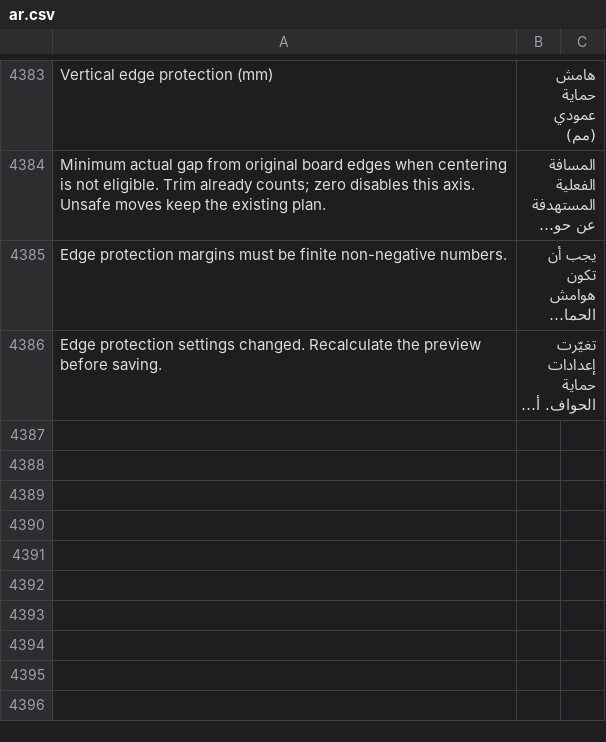
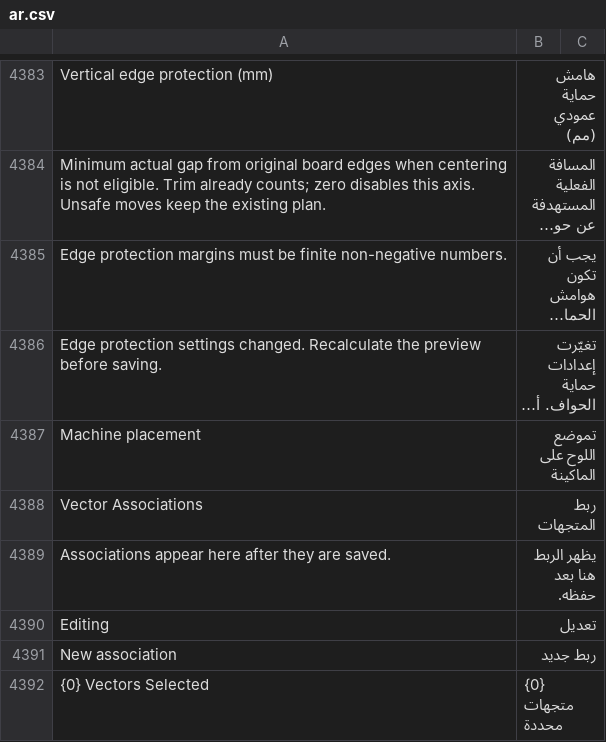
Before and after one commit to Hasan-Alhendi/almdina-erp, a CSV file: almdina_erp/translations/ar.csv, drawn as a sheet; only a part is shown, gaps mark what is left out; long unchanged cells end in …; the diff names each change by its address in the sheet, - before the commit and + after, or states it on an @@ line.

```diff
--- a/almdina_erp/translations/ar.csv
+++ b/almdina_erp/translations/ar.csv
+row 4387: Machine placement | تموضع اللوح على الماكينة
+row 4388: Vector Associations | ربط المتجهات
+row 4389: Associations appear here after they are saved. | يظهر الربط هنا بعد حفظه.
+row 4390: Editing | تعديل
+row 4391: New association | ربط جديد
+row 4392: {0} Vectors Selected | {0} متجهات محددة
```
Also changed, not shown: 14 other files.
